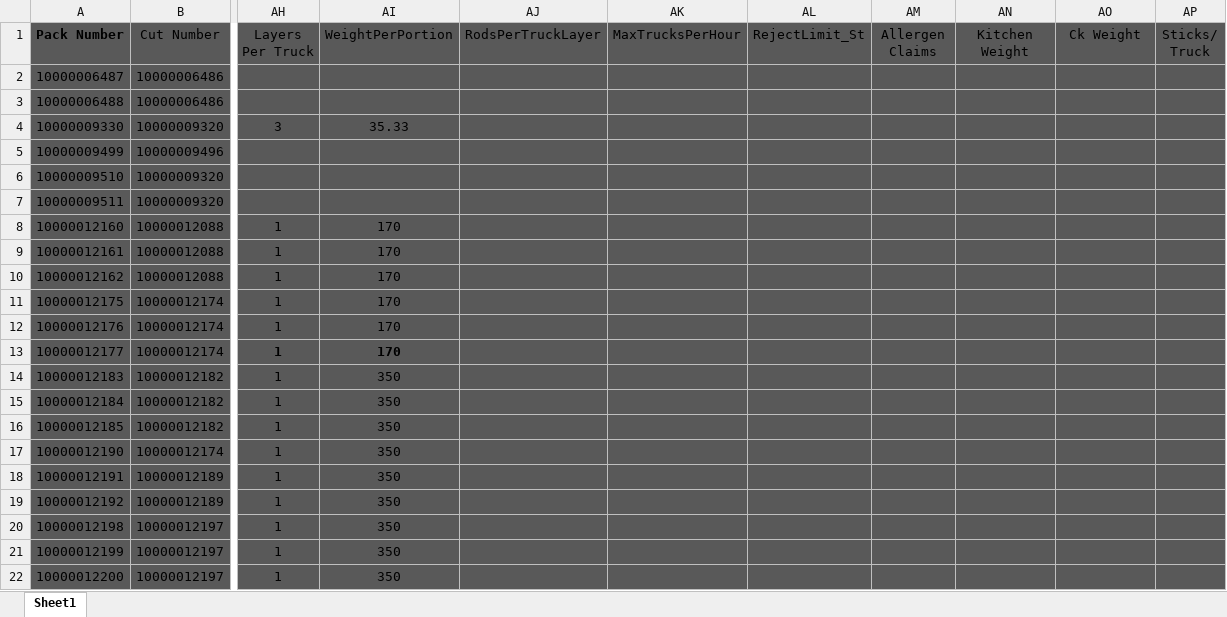
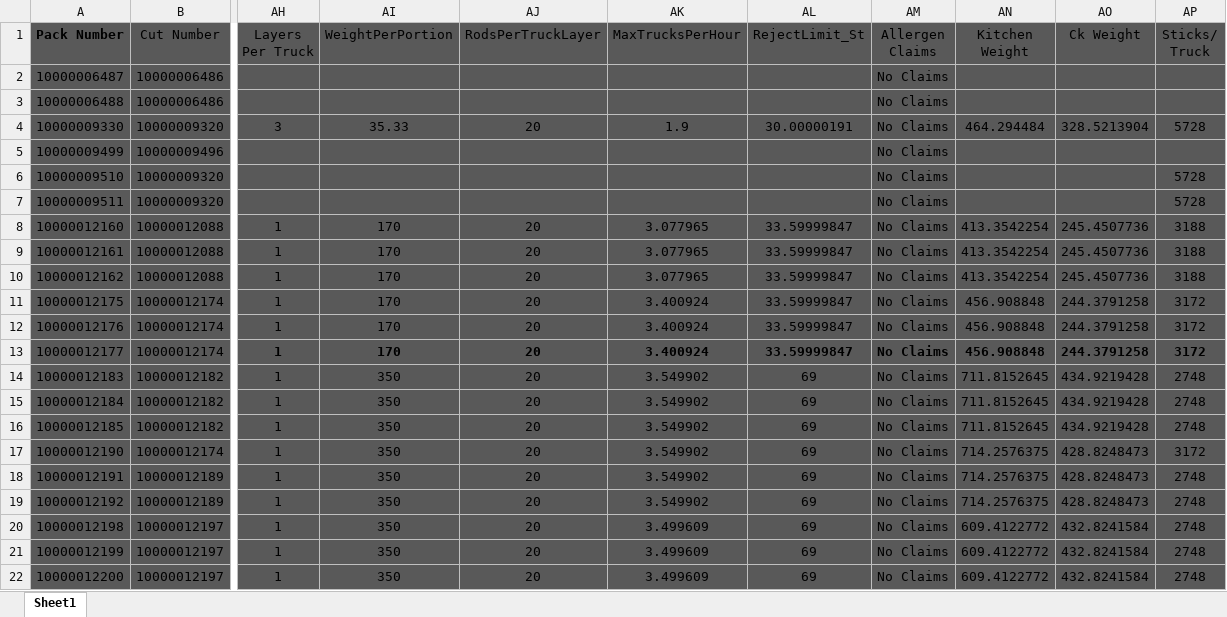
Before and after one commit to nrosfelder-dot/Queuing_Model_Tool, an Excel workbook: MasterData.xlsx, sheet Sheet1, drawn as a sheet; only a part is shown, gaps mark what is left out; values as stored, in another font and other column widths than the file's, no borders; conditional formats not drawn; the diff covers the shown part only; the diff names each change by its address in the sheet, - before the commit and + after, or states it on an @@ line.

Commit message:
Add files via upload

```diff
--- a/MasterData.xlsx (sheet Sheet1)
+++ b/MasterData.xlsx (sheet Sheet1)
-AM2:AM22 (Allergen Claims): (empty)
+AM2:AM22 (Allergen Claims): No Claims
-AJ4 (RodsPerTruckLayer): (empty)
+AJ4 (RodsPerTruckLayer): 20
-AK4 (MaxTrucksPerHour): (empty)
+AK4 (MaxTrucksPerHour): 1.9
-AL4 (RejectLimit_St): (empty)
+AL4 (RejectLimit_St): 30.00000191
-AN4 (Kitchen Weight): (empty)
+AN4 (Kitchen Weight): 464.294484
-AO4 (Ck Weight): (empty)
+AO4 (Ck Weight): 328.5213904
-AP4 (Sticks/ Truck): (empty)
+AP4 (Sticks/ Truck): 5728
-AP6:AP7 (Sticks/ Truck): (empty)
+AP6:AP7 (Sticks/ Truck): 5728
-AJ8:AJ22 (RodsPerTruckLayer): (empty)
+AJ8:AJ22 (RodsPerTruckLayer): 20
-AK8:AK10 (MaxTrucksPerHour): (empty)
+AK8:AK10 (MaxTrucksPerHour): 3.077965
-AL8:AL13 (RejectLimit_St): (empty)
+AL8:AL13 (RejectLimit_St): 33.59999847
-AN8:AN10 (Kitchen Weight): (empty)
+AN8:AN10 (Kitchen Weight): 413.3542254
-AO8:AO10 (Ck Weight): (empty)
+AO8:AO10 (Ck Weight): 245.4507736
-AP8:AP10 (Sticks/ Truck): (empty)
+AP8:AP10 (Sticks/ Truck): 3188
-AK11:AK13 (MaxTrucksPerHour): (empty)
+AK11:AK13 (MaxTrucksPerHour): 3.400924
-AN11:AN13 (Kitchen Weight): (empty)
+AN11:AN13 (Kitchen Weight): 456.908848
-AO11:AO13 (Ck Weight): (empty)
+AO11:AO13 (Ck Weight): 244.3791258
-AP11:AP13 (Sticks/ Truck): (empty)
+AP11:AP13 (Sticks/ Truck): 3172
-AK14:AK19 (MaxTrucksPerHour): (empty)
+AK14:AK19 (MaxTrucksPerHour): 3.549902
-AL14:AL22 (RejectLimit_St): (empty)
+AL14:AL22 (RejectLimit_St): 69
-AN14:AN16 (Kitchen Weight): (empty)
+AN14:AN16 (Kitchen Weight): 711.8152645
-AO14:AO16 (Ck Weight): (empty)
+AO14:AO16 (Ck Weight): 434.9219428
-AP14:AP16 (Sticks/ Truck): (empty)
+AP14:AP16 (Sticks/ Truck): 2748
-AN17:AN19 (Kitchen Weight): (empty)
+AN17:AN19 (Kitchen Weight): 714.2576375
-AO17:AO19 (Ck Weight): (empty)
+AO17:AO19 (Ck Weight): 428.8248473
-AP17 (Sticks/ Truck): (empty)
+AP17 (Sticks/ Truck): 3172
-AP18:AP22 (Sticks/ Truck): (empty)
+AP18:AP22 (Sticks/ Truck): 2748
-AK20:AK22 (MaxTrucksPerHour): (empty)
+AK20:AK22 (MaxTrucksPerHour): 3.499609
-AN20:AN22 (Kitchen Weight): (empty)
+AN20:AN22 (Kitchen Weight): 609.4122772
-AO20:AO22 (Ck Weight): (empty)
+AO20:AO22 (Ck Weight): 432.8241584
```
Also changed, not shown: 1615 edited cells elsewhere in this sheet.
